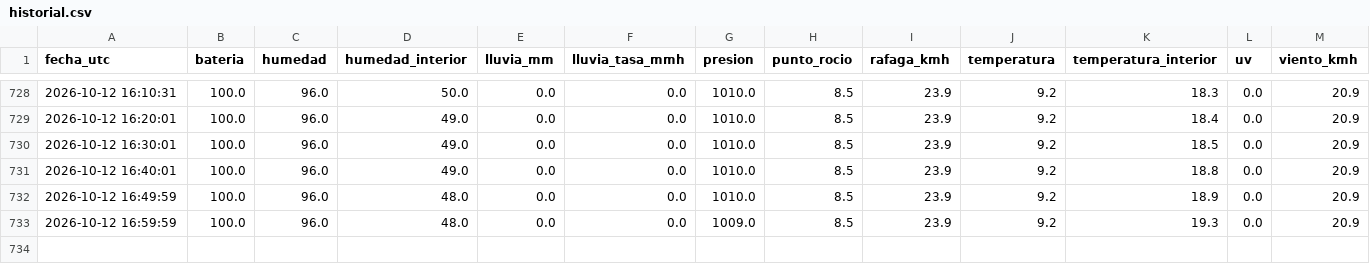
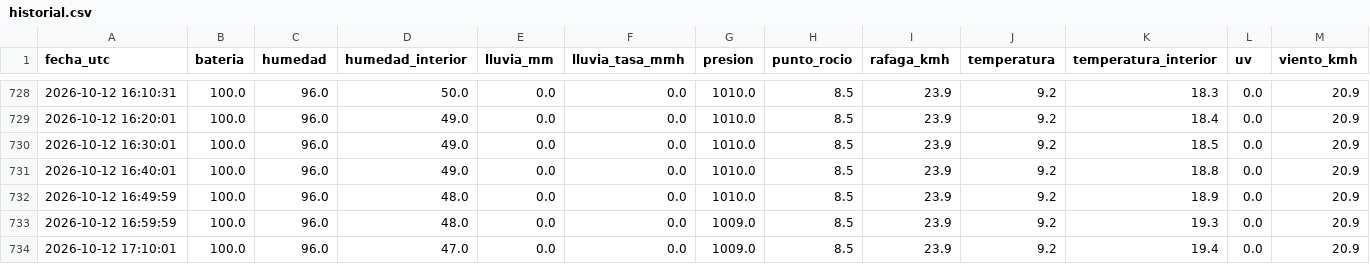
Before and after one commit to nacho7600/eldoradito, a CSV file: data/historial.csv, drawn as a sheet; only a part is shown, gaps mark what is left out; the diff names each change by its address in the sheet, - before the commit and + after, or states it on an @@ line.

```diff
--- a/data/historial.csv
+++ b/data/historial.csv
+row 734: 2026-10-12 17:10:01 | 100.0 | 96.0 | 47.0 | 0.0 | 0.0 | 1009.0 | 8.5 | 23.9 | 9.2 | 19.4 | 0.0 | 20.9
```
